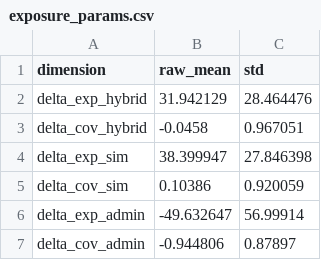
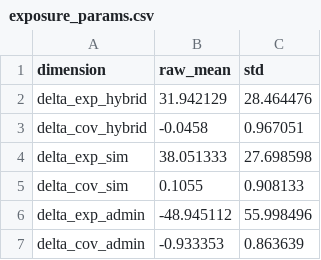
Before and after one commit to DianaElisa02/IMVmasterthesis, a CSV file: output/exposure/exposure_params.csv, drawn as a sheet.

```diff
--- a/output/exposure/exposure_params.csv
+++ b/output/exposure/exposure_params.csv
@@ -3,5 +3,5 @@ delta_exp_hybrid,31.942129,28.464476
 delta_cov_hybrid,-0.0458,0.967051
-delta_exp_sim,38.399947,27.846398
-delta_cov_sim,0.10386,0.920059
-delta_exp_admin,-49.632647,56.99914
-delta_cov_admin,-0.944806,0.87897
+delta_exp_sim,38.051333,27.698598
+delta_cov_sim,0.1055,0.908133
+delta_exp_admin,-48.945112,55.998496
+delta_cov_admin,-0.933353,0.863639
```
Also changed, not shown: output/binned_did/binned_did_results.csv, output/exposure/exposure_index.csv, 4 other files.
